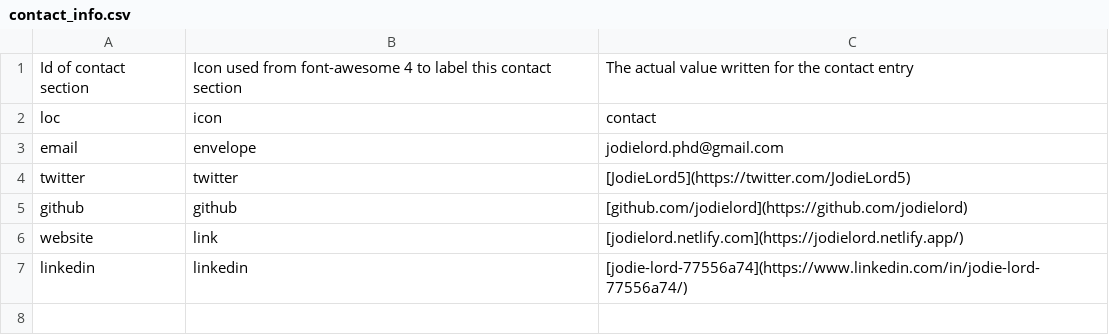
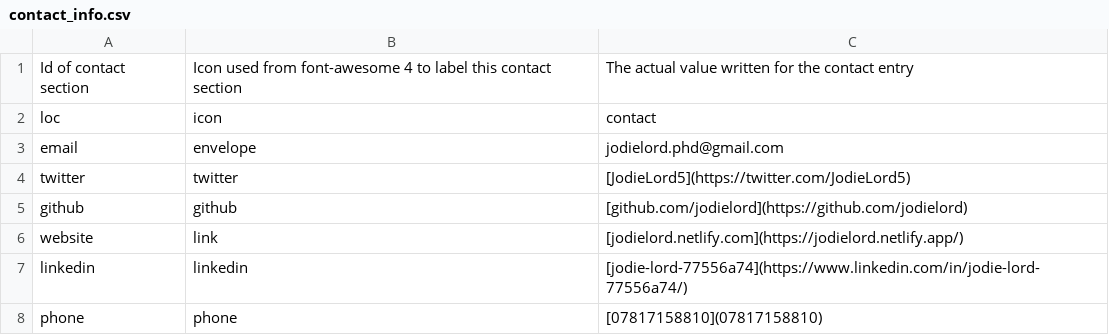
Before and after one commit to DrJodieLord/cv, a CSV file: data/contact_info.csv, drawn as a sheet.

```diff
--- a/data/contact_info.csv
+++ b/data/contact_info.csv
@@ -7 +7,2 @@ website,link,[jodielord.netlify.com](https://jodielord.netlify.app/)
 linkedin,linkedin,[jodie-lord-77556a74](https://www.linkedin.com/in/jodie-lord-77556a74/)
+phone,phone,[07817158810](07817158810)
```
Also changed, not shown: data/entries.csv, data/text_blocks.csv, 16 other files.
